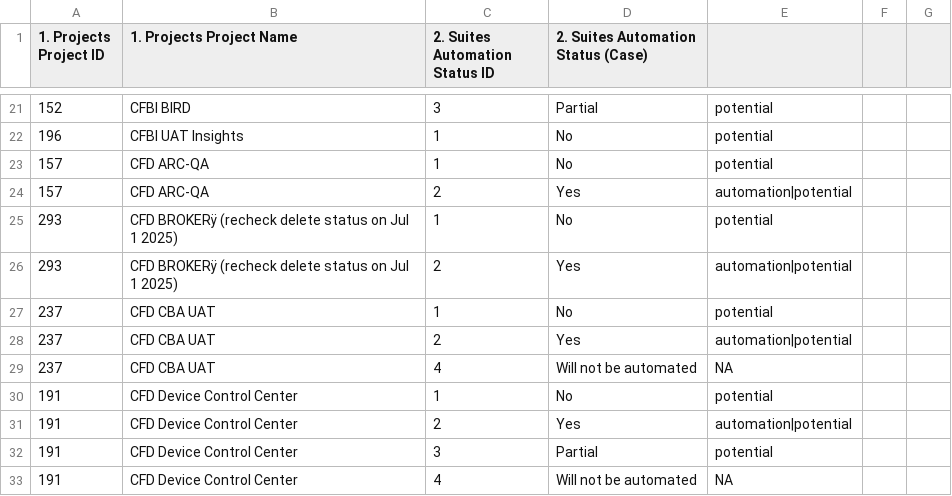
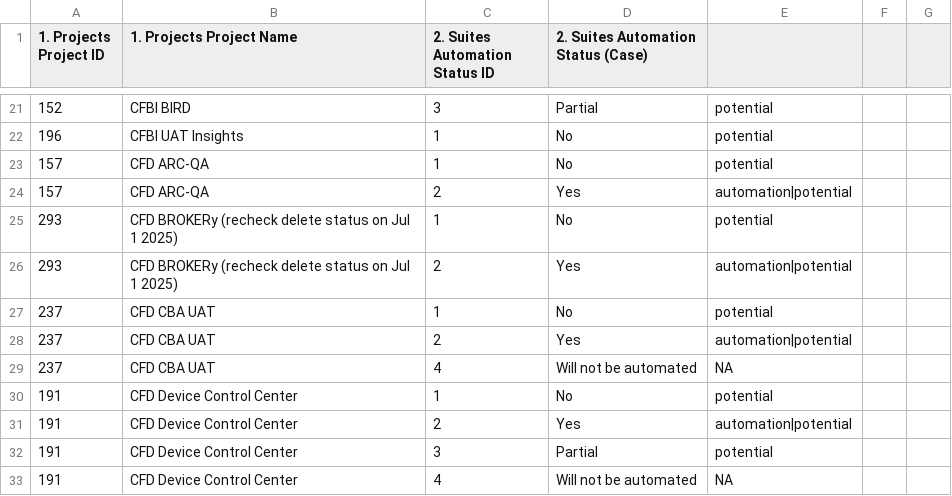
Before and after one commit to vishalkumar437/practice, a CSV file: File_TestRail.csv, drawn as a sheet; only a part is shown, gaps mark what is left out.

Commit message:
Update File_TestRail.csv

```diff
--- a/File_TestRail.csv
+++ b/File_TestRail.csv
@@ -24,4 +24,4 @@
 157,CFD ARC-QA,2,Yes,automation|potential,,
-293,CFD BROKERÿ (recheck delete status on Jul 1 2025),1,No,potential,,
-293,CFD BROKERÿ (recheck delete status on Jul 1 2025),2,Yes,automation|potential,,
+293,CFD BROKERy (recheck delete status on Jul 1 2025),1,No,potential,,
+293,CFD BROKERy (recheck delete status on Jul 1 2025),2,Yes,automation|potential,,
 237,CFD CBA UAT,1,No,potential,,
```
